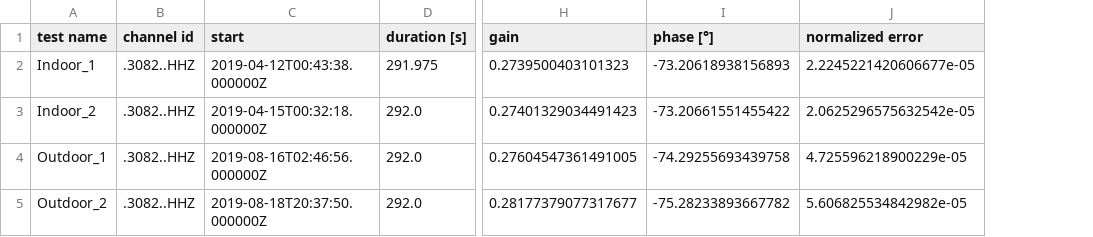
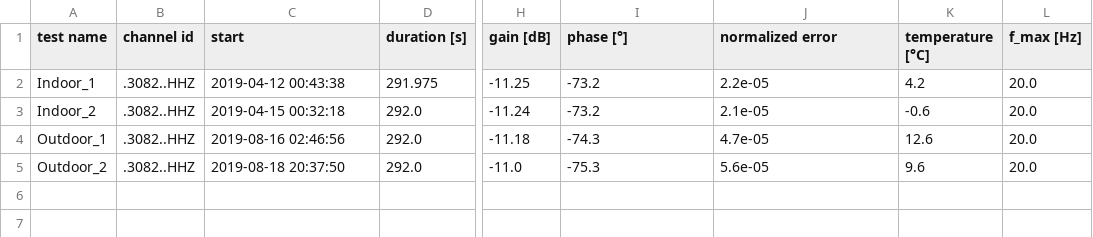
Before and after one commit to nackerley/calibration-analyzer, a CSV file: examples/SineCalibration/sine_analyzer.csv, drawn as a sheet; only a part is shown, gaps mark what is left out; removed rows and columns are numbered as before the commit, all else as after; the diff names each change by its address in the sheet, - before the commit and + after, or states it on an @@ line.

Commit message:
Added lookup of weather station data. Rounded floats in output summary.

```diff
--- a/examples/SineCalibration/sine_analyzer.csv
+++ b/examples/SineCalibration/sine_analyzer.csv
-column H (gain), rows 2-5: 0.2739500403101323 | 0.27401329034491423 | 0.27604547361491005 | 0.28177379077317677
+column H (gain [dB]), rows 2-5: -11.25 | -11.24 | -11.18 | -11.0
+column K (temperature [°C]), rows 2-5: 4.2 | -0.6 | 12.6 | 9.6
+column L (f_max [Hz]), rows 2-5: all 20.0
-C2 (start): 2019-04-12T00:43:38.000000Z
+C2 (start): 2019-04-12 00:43:38
-I2 (phase [°]): -73.20618938156893
+I2 (phase [°]): -73.2
-J2 (normalized error): 2.2245221420606677e-05
+J2 (normalized error): 2.2e-05
-C3 (start): 2019-04-15T00:32:18.000000Z
+C3 (start): 2019-04-15 00:32:18
-I3 (phase [°]): -73.20661551455422
+I3 (phase [°]): -73.2
-J3 (normalized error): 2.0625296575632542e-05
+J3 (normalized error): 2.1e-05
-C4 (start): 2019-08-16T02:46:56.000000Z
+C4 (start): 2019-08-16 02:46:56
-I4 (phase [°]): -74.29255693439758
+I4 (phase [°]): -74.3
-J4 (normalized error): 4.725596218900229e-05
+J4 (normalized error): 4.7e-05
-C5 (start): 2019-08-18T20:37:50.000000Z
+C5 (start): 2019-08-18 20:37:50
-I5 (phase [°]): -75.28233893667782
+I5 (phase [°]): -75.3
-J5 (normalized error): 5.606825534842982e-05
+J5 (normalized error): 5.6e-05
```
Also changed, not shown: 2 other files.
